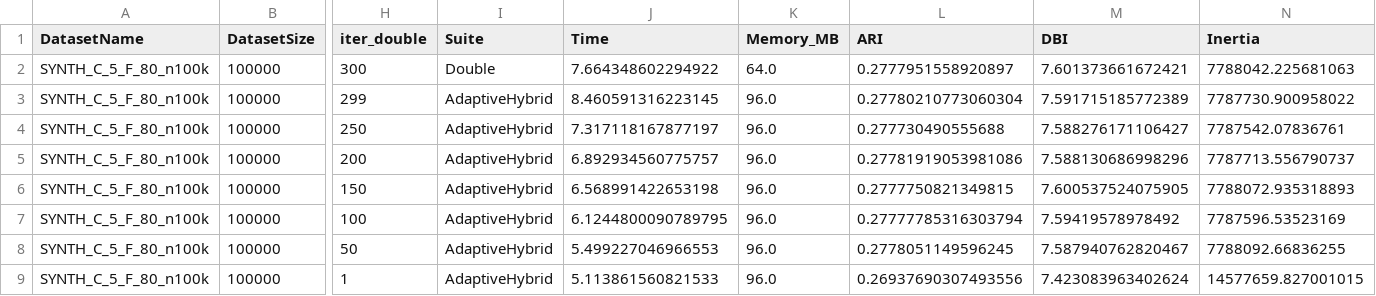
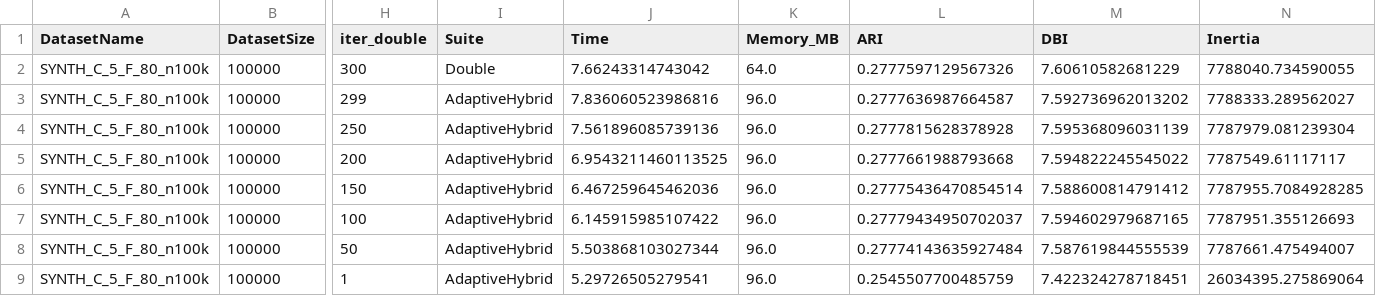
Before and after one commit to atiya16384/iterative_refinement_kmeans, a CSV file: Results/hybrid_kmeans_results_expA.csv, drawn as a sheet; only a part is shown, gaps mark what is left out; the diff covers the shown part only; the diff names each change by its address in the sheet, - before the commit and + after, or states it on an @@ line.

```diff
--- a/Results/hybrid_kmeans_results_expA.csv
+++ b/Results/hybrid_kmeans_results_expA.csv
-J2 (Time): 7.664348602294922
+J2 (Time): 7.66243314743042
-L2 (ARI): 0.2777951558920897
+L2 (ARI): 0.2777597129567326
-M2 (DBI): 7.601373661672421
+M2 (DBI): 7.60610582681229
-N2 (Inertia): 7788042.225681063
+N2 (Inertia): 7788040.734590055
-J3 (Time): 8.460591316223145
+J3 (Time): 7.836060523986816
-L3 (ARI): 0.27780210773060304
+L3 (ARI): 0.2777636987664587
-M3 (DBI): 7.591715185772389
+M3 (DBI): 7.592736962013202
-N3 (Inertia): 7787730.900958022
+N3 (Inertia): 7788333.289562027
-J4 (Time): 7.317118167877197
+J4 (Time): 7.561896085739136
-L4 (ARI): 0.277730490555688
+L4 (ARI): 0.2777815628378928
-M4 (DBI): 7.588276171106427
+M4 (DBI): 7.595368096031139
-N4 (Inertia): 7787542.07836761
+N4 (Inertia): 7787979.081239304
-J5 (Time): 6.892934560775757
+J5 (Time): 6.9543211460113525
-L5 (ARI): 0.27781919053981086
+L5 (ARI): 0.2777661988793668
-M5 (DBI): 7.588130686998296
+M5 (DBI): 7.594822245545022
-N5 (Inertia): 7787713.556790737
+N5 (Inertia): 7787549.61117117
-J6 (Time): 6.568991422653198
+J6 (Time): 6.467259645462036
-L6 (ARI): 0.2777750821349815
+L6 (ARI): 0.27775436470854514
-M6 (DBI): 7.600537524075905
+M6 (DBI): 7.588600814791412
-N6 (Inertia): 7788072.935318893
+N6 (Inertia): 7787955.7084928285
-J7 (Time): 6.1244800090789795
+J7 (Time): 6.145915985107422
-L7 (ARI): 0.27777785316303794
+L7 (ARI): 0.27779434950702037
-M7 (DBI): 7.59419578978492
+M7 (DBI): 7.594602979687165
-N7 (Inertia): 7787596.53523169
+N7 (Inertia): 7787951.355126693
-J8 (Time): 5.499227046966553
+J8 (Time): 5.503868103027344
-L8 (ARI): 0.2778051149596245
+L8 (ARI): 0.27774143635927484
-M8 (DBI): 7.587940762820467
+M8 (DBI): 7.587619844555539
-N8 (Inertia): 7788092.66836255
+N8 (Inertia): 7787661.475494007
-J9 (Time): 5.113861560821533
+J9 (Time): 5.29726505279541
-L9 (ARI): 0.26937690307493556
+L9 (ARI): 0.2545507700485759
-M9 (DBI): 7.423083963402624
+M9 (DBI): 7.422324278718451
-N9 (Inertia): 14577659.827001015
+N9 (Inertia): 26034395.275869064
```
Also changed, not shown: 88 edited cells elsewhere in this file, Results/hybrid_kmeans_results_expB.csv, 5 other files.
